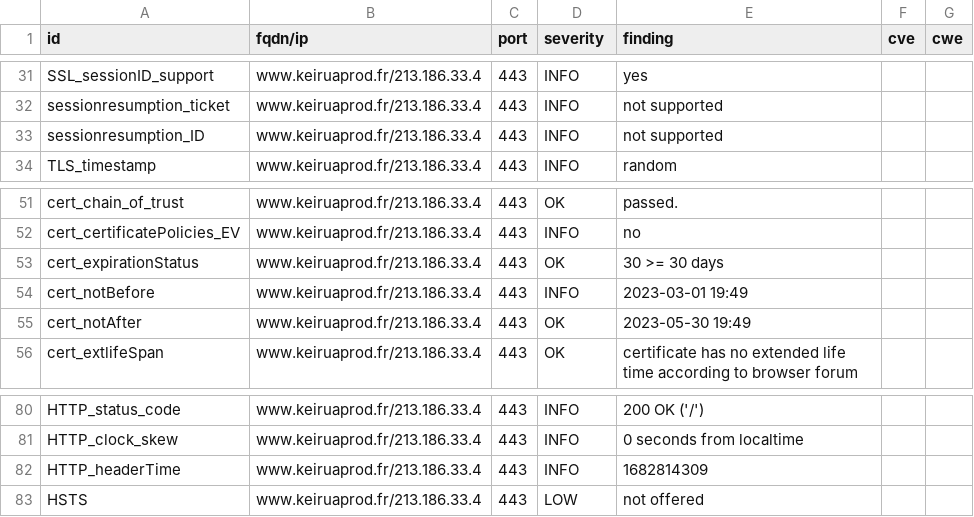
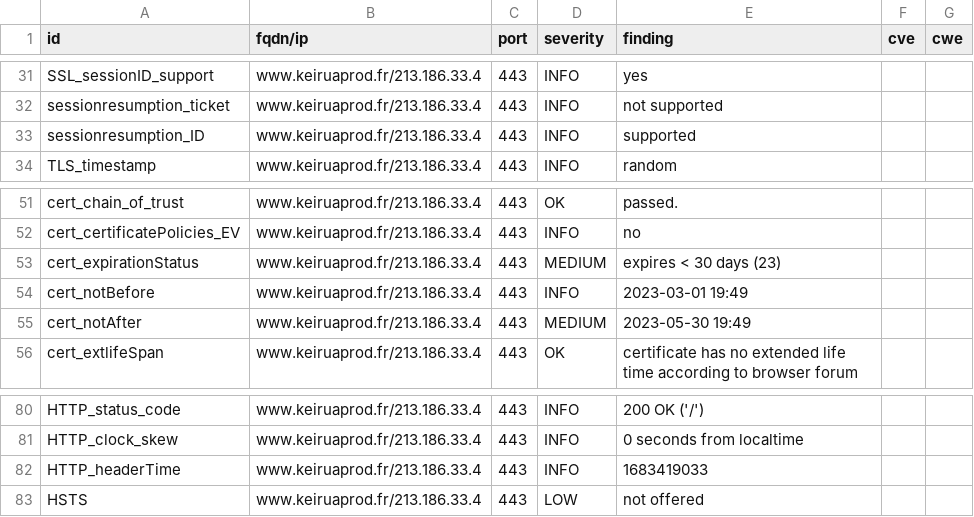
Before and after one commit to Keirua/dashlord-keiruaprod, a CSV file: results/aHR0cHM6Ly93d3cua2VpcnVhcHJvZC5mcg==/testssl.csv, drawn as a sheet; only a part is shown, gaps mark what is left out.

```diff
--- a/results/aHR0cHM6Ly93d3cua2VpcnVhcHJvZC5mcg==/testssl.csv
+++ b/results/aHR0cHM6Ly93d3cua2VpcnVhcHJvZC5mcg==/testssl.csv
@@ -32,3 +32,3 @@
 "sessionresumption_ticket","www.keiruaprod.fr/213.186.33.4","443","INFO","not supported","",""
-"sessionresumption_ID","www.keiruaprod.fr/213.186.33.4","443","INFO","not supported","",""
+"sessionresumption_ID","www.keiruaprod.fr/213.186.33.4","443","INFO","supported","",""
 "TLS_timestamp","www.keiruaprod.fr/213.186.33.4","443","INFO","random","",""
@@ -52,5 +52,5 @@
 "cert_certificatePolicies_EV","www.keiruaprod.fr/213.186.33.4","443","INFO","no","",""
-"cert_expirationStatus","www.keiruaprod.fr/213.186.33.4","443","OK","30 >= 30 days","",""
+"cert_expirationStatus","www.keiruaprod.fr/213.186.33.4","443","MEDIUM","expires < 30 days (23)","",""
 "cert_notBefore","www.keiruaprod.fr/213.186.33.4","443","INFO","2023-03-01 19:49","",""
-"cert_notAfter","www.keiruaprod.fr/213.186.33.4","443","OK","2023-05-30 19:49","",""
+"cert_notAfter","www.keiruaprod.fr/213.186.33.4","443","MEDIUM","2023-05-30 19:49","",""
 "cert_extlifeSpan","www.keiruaprod.fr/213.186.33.4","443","OK","certificate has no extended life time according to browser forum","",""
@@ -81,3 +81,3 @@
 "HTTP_clock_skew","www.keiruaprod.fr/213.186.33.4","443","INFO","0 seconds from localtime","",""
-"HTTP_headerTime","www.keiruaprod.fr/213.186.33.4","443","INFO","1682814309","",""
+"HTTP_headerTime","www.keiruaprod.fr/213.186.33.4","443","INFO","1683419033","",""
 "HSTS","www.keiruaprod.fr/213.186.33.4","443","LOW","not offered","",""
```
Also changed, not shown: 13 other files.
